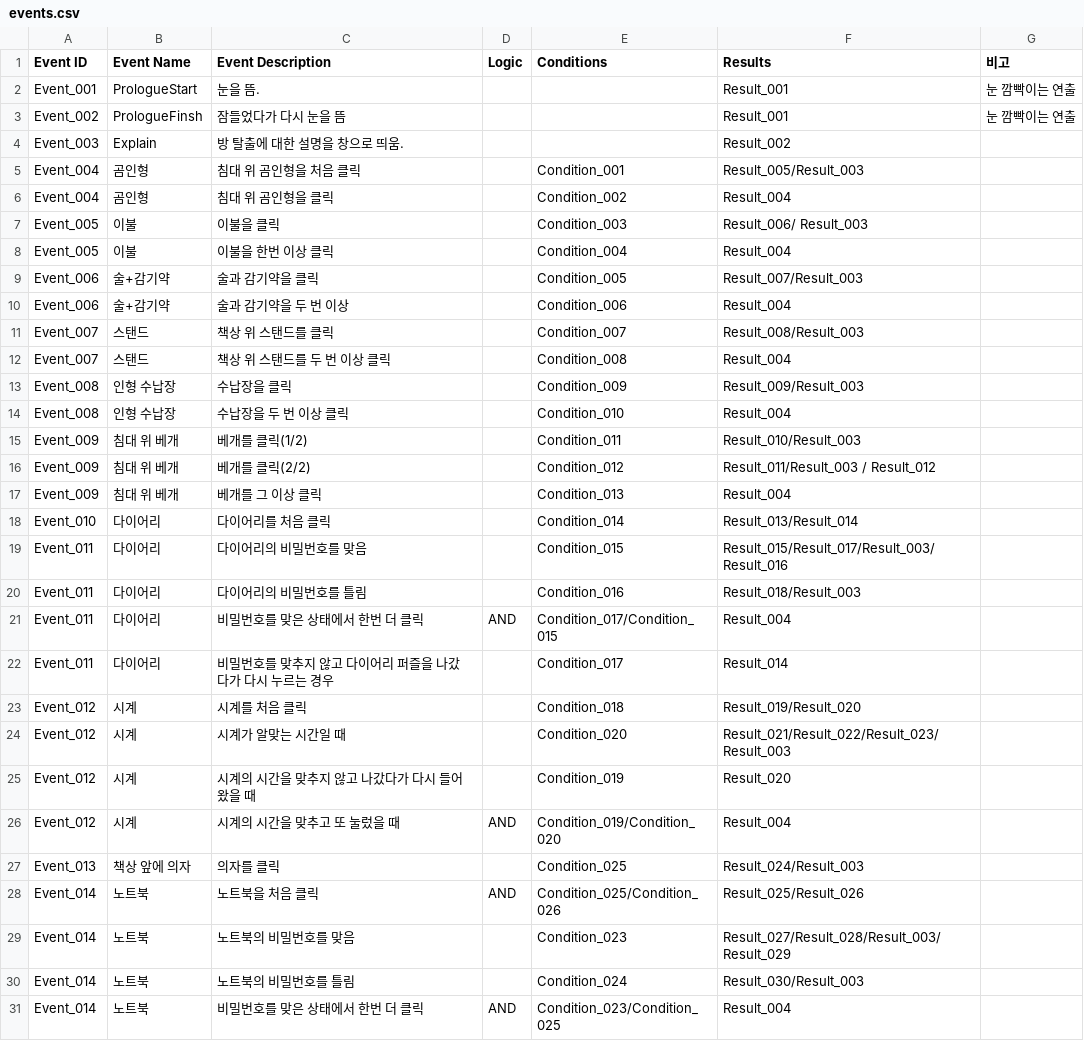
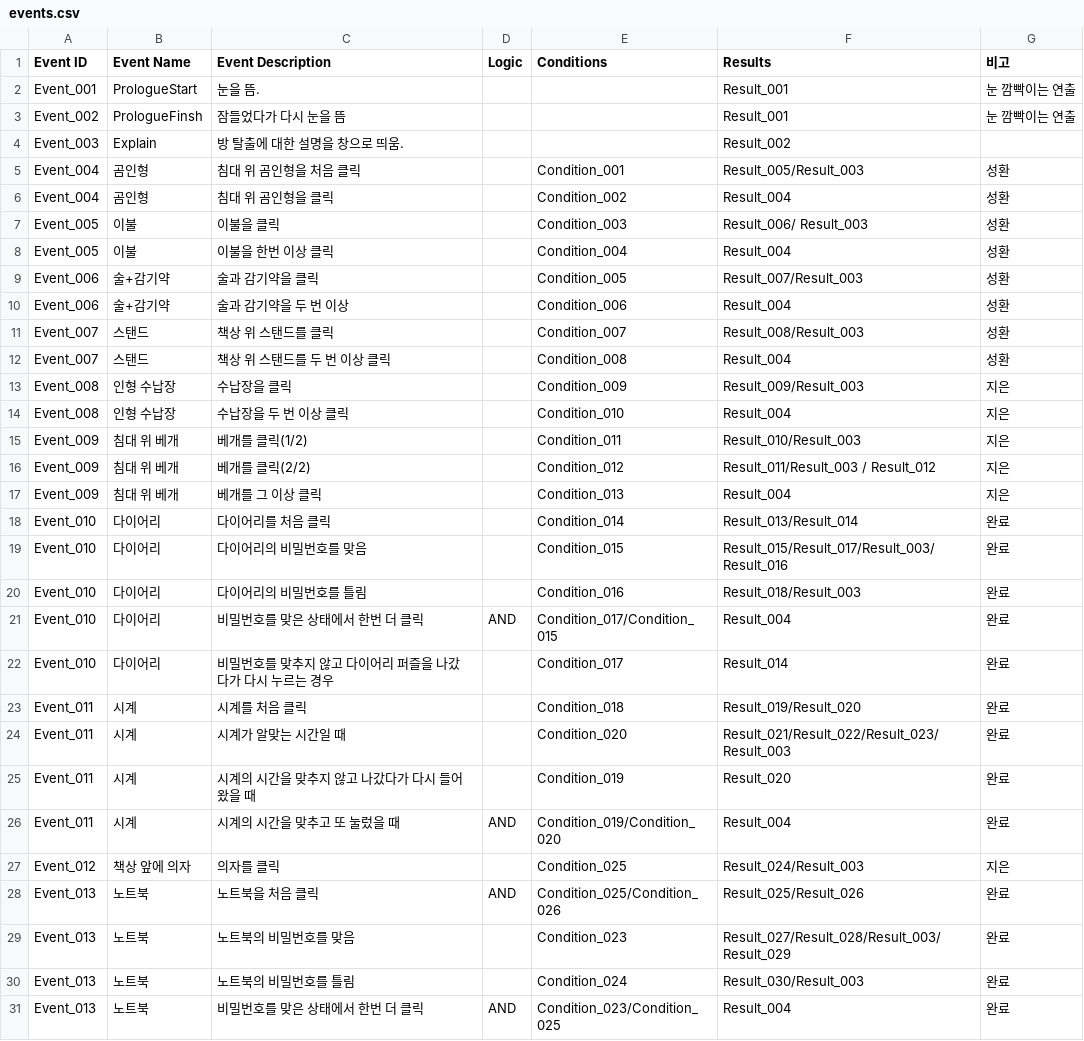
Before and after one commit to ollan365/Fate, a CSV file: Assets/1. Scripts/Datas/events.csv, drawn as a sheet; only a part is shown; the diff covers the shown part only.

```diff
--- a/Assets/1. Scripts/Datas/events.csv
+++ b/Assets/1. Scripts/Datas/events.csv
@@ -4,28 +4,28 @@ Event_002,PrologueFinsh,잠들었다가 다시 눈을 뜸,,,Result_001,눈 깜
 Event_003,Explain,방 탈출에 대한 설명을 창으로 띄움.,,,Result_002,
-Event_004,곰인형,침대 위 곰인형을 처음 클릭,,Condition_001,Result_005/Result_003,
-Event_004,곰인형,침대 위 곰인형을 클릭,,Condition_002,Result_004,
-Event_005,이불,이불을 클릭,,Condition_003,Result_006/ Result_003,
-Event_005,이불,이불을 한번 이상 클릭,,Condition_004,Result_004,
-Event_006,술+감기약,술과 감기약을 클릭,,Condition_005,Result_007/Result_003,
-Event_006,술+감기약,술과 감기약을 두 번 이상,,Condition_006,Result_004,
-Event_007,스탠드,책상 위 스탠드를 클릭,,Condition_007,Result_008/Result_003,
-Event_007,스탠드,책상 위 스탠드를 두 번 이상 클릭,,Condition_008,Result_004,
-Event_008,인형 수납장,수납장을 클릭,,Condition_009,Result_009/Result_003,
-Event_008,인형 수납장,수납장을 두 번 이상 클릭,,Condition_010,Result_004,
-Event_009,침대 위 베개,베개를 클릭(1/2),,Condition_011,Result_010/Result_003,
-Event_009,침대 위 베개,베개를 클릭(2/2),,Condition_012,Result_011/Result_003 / Result_012,
-Event_009,침대 위 베개,베개를 그 이상 클릭,,Condition_013,Result_004,
-Event_010,다이어리,다이어리를 처음 클릭,,Condition_014,Result_013/Result_014,
-Event_011,다이어리,다이어리의 비밀번호를 맞음,,Condition_015,Result_015/Result_017/Result_003/Result_016,
-Event_011,다이어리,다이어리의 비밀번호를 틀림,,Condition_016,Result_018/Result_003,
-Event_011,다이어리,비밀번호를 맞은 상태에서 한번 더 클릭,AND,Condition_017/Condition_015,Result_004,
-Event_011,다이어리,비밀번호를 맞추지 않고 다이어리 퍼즐을 나갔다가 다시 누르는 경우,,Condition_017,Result_014,
-Event_012,시계,시계를 처음 클릭,,Condition_018,Result_019/Result_020,
-Event_012,시계,시계가 알맞는 시간일 때 ,,Condition_020,Result_021/Result_022/Result_023/Result_003,
-Event_012,시계,시계의 시간을 맞추지 않고 나갔다가 다시 들어왔을 때,,Condition_019,Result_020,
-Event_012,시계,시계의 시간을 맞추고 또 눌렀을 때,AND,Condition_019/Condition_020,Result_004,
-Event_013,책상 앞에 의자,의자를 클릭,,Condition_025,Result_024/Result_003,
-Event_014,노트북,노트북을 처음 클릭,AND,Condition_025/Condition_026,Result_025/Result_026,
-Event_014,노트북,노트북의 비밀번호를 맞음,,Condition_023,Result_027/Result_028/Result_003/Result_029,
-Event_014,노트북,노트북의 비밀번호를 틀림,,Condition_024,Result_030/Result_003,
-Event_014,노트북,비밀번호를 맞은 상태에서 한번 더 클릭,AND,Condition_023/Condition_025,Result_004,
+Event_004,곰인형,침대 위 곰인형을 처음 클릭,,Condition_001,Result_005/Result_003,성환
+Event_004,곰인형,침대 위 곰인형을 클릭,,Condition_002,Result_004,성환
+Event_005,이불,이불을 클릭,,Condition_003,Result_006/ Result_003,성환
+Event_005,이불,이불을 한번 이상 클릭,,Condition_004,Result_004,성환
+Event_006,술+감기약,술과 감기약을 클릭,,Condition_005,Result_007/Result_003,성환
+Event_006,술+감기약,술과 감기약을 두 번 이상,,Condition_006,Result_004,성환
+Event_007,스탠드,책상 위 스탠드를 클릭,,Condition_007,Result_008/Result_003,성환
+Event_007,스탠드,책상 위 스탠드를 두 번 이상 클릭,,Condition_008,Result_004,성환
+Event_008,인형 수납장,수납장을 클릭,,Condition_009,Result_009/Result_003,지은
+Event_008,인형 수납장,수납장을 두 번 이상 클릭,,Condition_010,Result_004,지은
+Event_009,침대 위 베개,베개를 클릭(1/2),,Condition_011,Result_010/Result_003,지은
+Event_009,침대 위 베개,베개를 클릭(2/2),,Condition_012,Result_011/Result_003 / Result_012,지은
+Event_009,침대 위 베개,베개를 그 이상 클릭,,Condition_013,Result_004,지은
+Event_010,다이어리,다이어리를 처음 클릭,,Condition_014,Result_013/Result_014,완료
+Event_010,다이어리,다이어리의 비밀번호를 맞음,,Condition_015,Result_015/Result_017/Result_003/Result_016,완료
+Event_010,다이어리,다이어리의 비밀번호를 틀림,,Condition_016,Result_018/Result_003,완료
+Event_010,다이어리,비밀번호를 맞은 상태에서 한번 더 클릭,AND,Condition_017/Condition_015,Result_004,완료
+Event_010,다이어리,비밀번호를 맞추지 않고 다이어리 퍼즐을 나갔다가 다시 누르는 경우,,Condition_017,Result_014,완료
+Event_011,시계,시계를 처음 클릭,,Condition_018,Result_019/Result_020,완료
+Event_011,시계,시계가 알맞는 시간일 때 ,,Condition_020,Result_021/Result_022/Result_023/Result_003,완료
+Event_011,시계,시계의 시간을 맞추지 않고 나갔다가 다시 들어왔을 때,,Condition_019,Result_020,완료
+Event_011,시계,시계의 시간을 맞추고 또 눌렀을 때,AND,Condition_019/Condition_020,Result_004,완료
+Event_012,책상 앞에 의자,의자를 클릭,,Condition_025,Result_024/Result_003,지은
+Event_013,노트북,노트북을 처음 클릭,AND,Condition_025/Condition_026,Result_025/Result_026,완료
+Event_013,노트북,노트북의 비밀번호를 맞음,,Condition_023,Result_027/Result_028/Result_003/Result_029,완료
+Event_013,노트북,노트북의 비밀번호를 틀림,,Condition_024,Result_030/Result_003,완료
+Event_013,노트북,비밀번호를 맞은 상태에서 한번 더 클릭,AND,Condition_023/Condition_025,Result_004,완료
```
Also changed, not shown: 4 added rows and 2 edited cells elsewhere in this file, Assets/1. Scripts/Datas/conditions.csv, Assets/1. Scripts/Datas/dialogues.csv, 22 other files.
